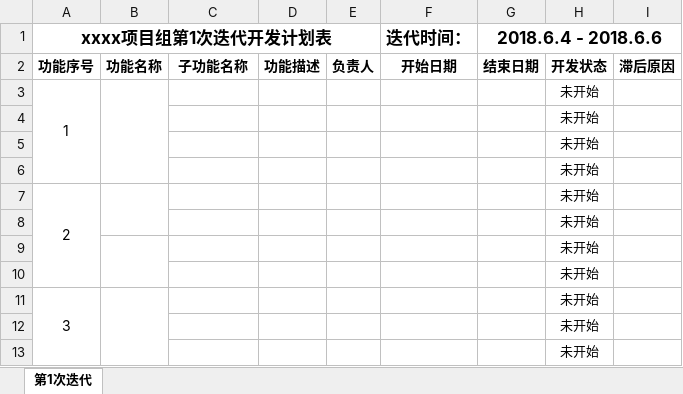
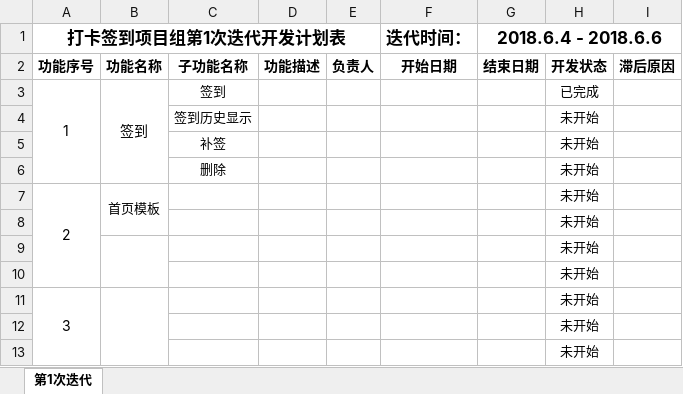
Before and after one commit to sign-s/Sign, an Excel workbook: doc/05 开发计划表.xlsx, sheet 第1次迭代, drawn as a sheet; values as stored, in another font and other column widths than the file's, no borders; removed rows and columns are numbered as before the commit, all else as after; the diff names each change by its address in the sheet, - before the commit and + after, or states it on an @@ line.

```diff
--- a/doc/05 开发计划表.xlsx (sheet 第1次迭代)
+++ b/doc/05 开发计划表.xlsx (sheet 第1次迭代)
-A1: xxxx项目组第1次迭代开发计划表
+A1: 打卡签到项目组第1次迭代开发计划表
-row 3: 1 |  |  |  |  |  |  | 未开始
-row 4:  |  |  |  |  |  |  | 未开始
-row 5:  |  |  |  |  |  |  | 未开始
-row 6:  |  |  |  |  |  |  | 未开始
+row 3: 1 | 签到 | 签到 |  |  |  |  | 已完成
+row 4:  |  | 签到历史显示 |  |  |  |  | 未开始
+row 5:  |  | 补签 |  |  |  |  | 未开始
+row 6:  |  | 删除 |  |  |  |  | 未开始
-B7: (empty)
+B7: 首页模板
```
Also changed, not shown: doc/06 BugList.xlsx, 3 other files.
